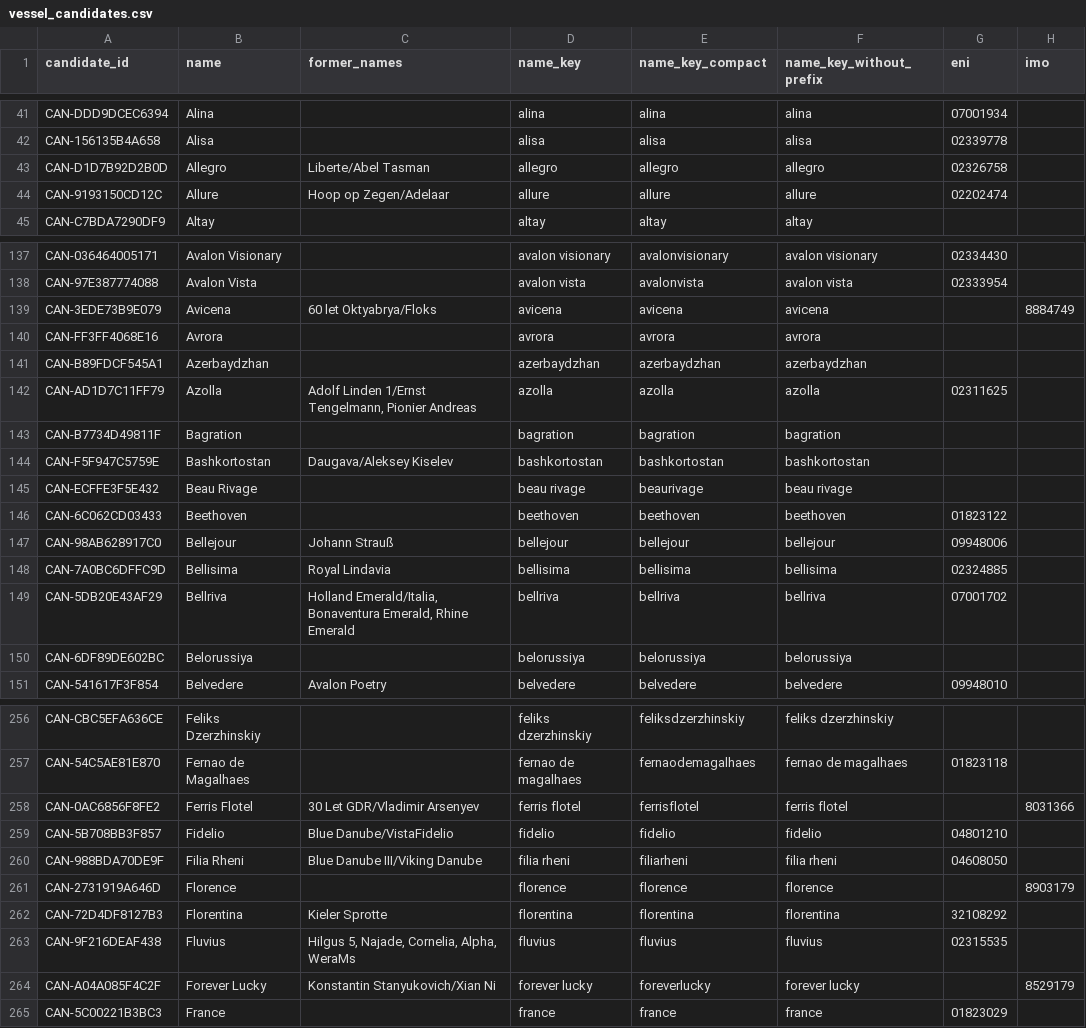
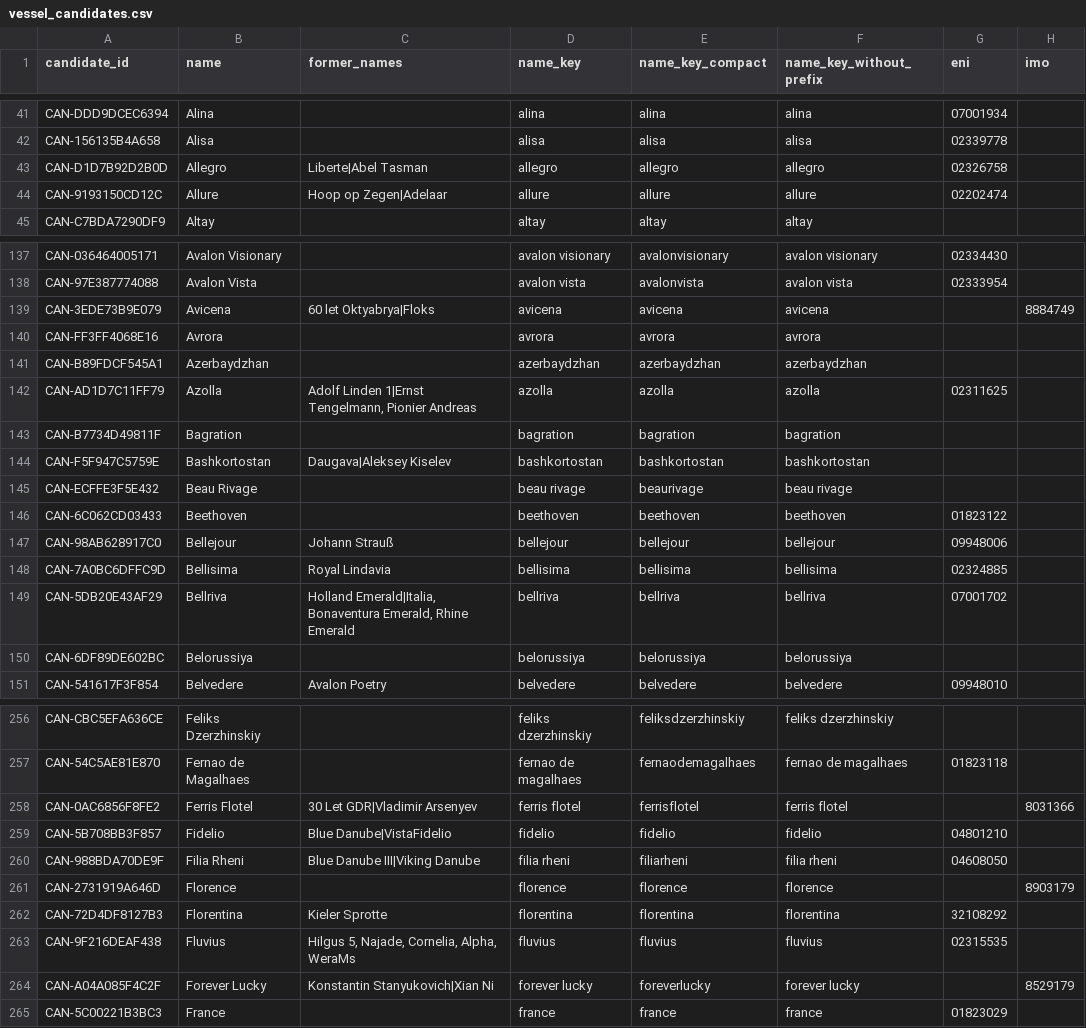
Before and after one commit to ugnet90/danube-vessel-log, a CSV file: data/vessel_candidates.csv, drawn as a sheet; only a part is shown, gaps mark what is left out; the diff covers the shown part only; the diff names each change by its address in the sheet, - before the commit and + after, or states it on an @@ line.

```diff
--- a/data/vessel_candidates.csv
+++ b/data/vessel_candidates.csv
-C43 (former_names): Liberte/Abel Tasman
+C43 (former_names): Liberte|Abel Tasman
-C44 (former_names): Hoop op Zegen/Adelaar
+C44 (former_names): Hoop op Zegen|Adelaar
-C139 (former_names): 60 let Oktyabrya/Floks
+C139 (former_names): 60 let Oktyabrya|Floks
-C142 (former_names): Adolf Linden 1/Ernst Tengelmann, Pionier…
+C142 (former_names): Adolf Linden 1|Ernst Tengelmann, Pionier…
-C144 (former_names): Daugava/Aleksey Kiselev
+C144 (former_names): Daugava|Aleksey Kiselev
-C149 (former_names): Holland Emerald/Italia, Bonaventura Emerald,…
+C149 (former_names): Holland Emerald|Italia, Bonaventura Emerald,…
-C258 (former_names): 30 Let GDR/Vladimir Arsenyev
+C258 (former_names): 30 Let GDR|Vladimir Arsenyev
-C259 (former_names): Blue Danube/VistaFidelio
+C259 (former_names): Blue Danube|VistaFidelio
-C260 (former_names): Blue Danube III/Viking Danube
+C260 (former_names): Blue Danube III|Viking Danube
-C264 (former_names): Konstantin Stanyukovich/Xian Ni
+C264 (former_names): Konstantin Stanyukovich|Xian Ni
```
Also changed, not shown: 82 edited cells elsewhere in this file, 2 other files.
